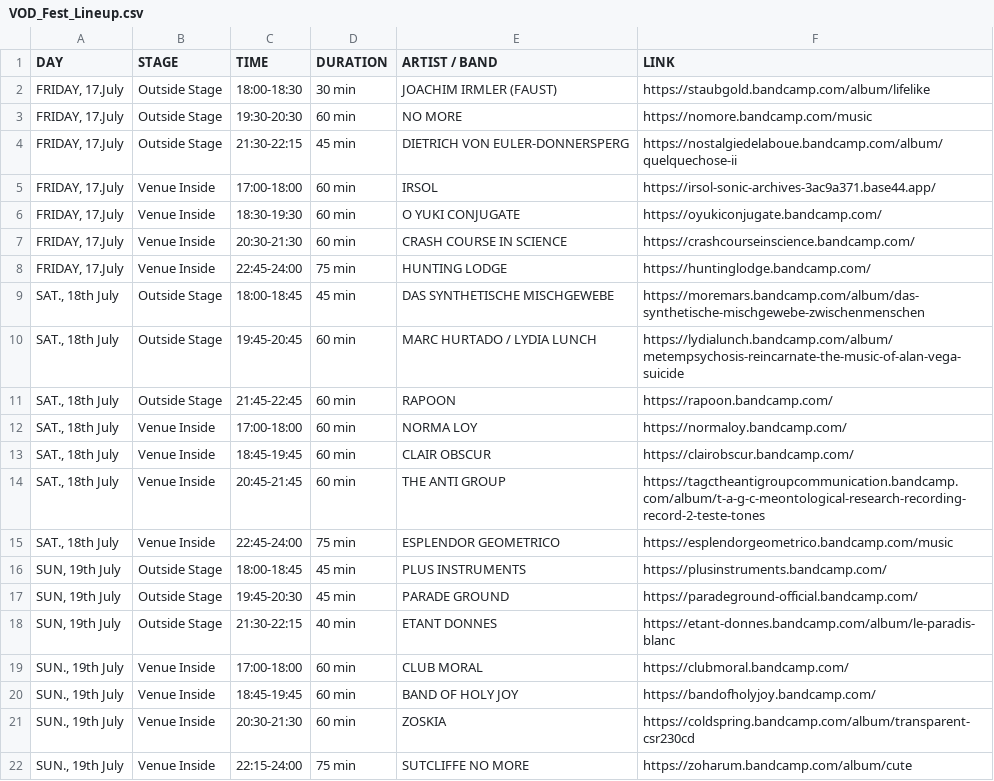
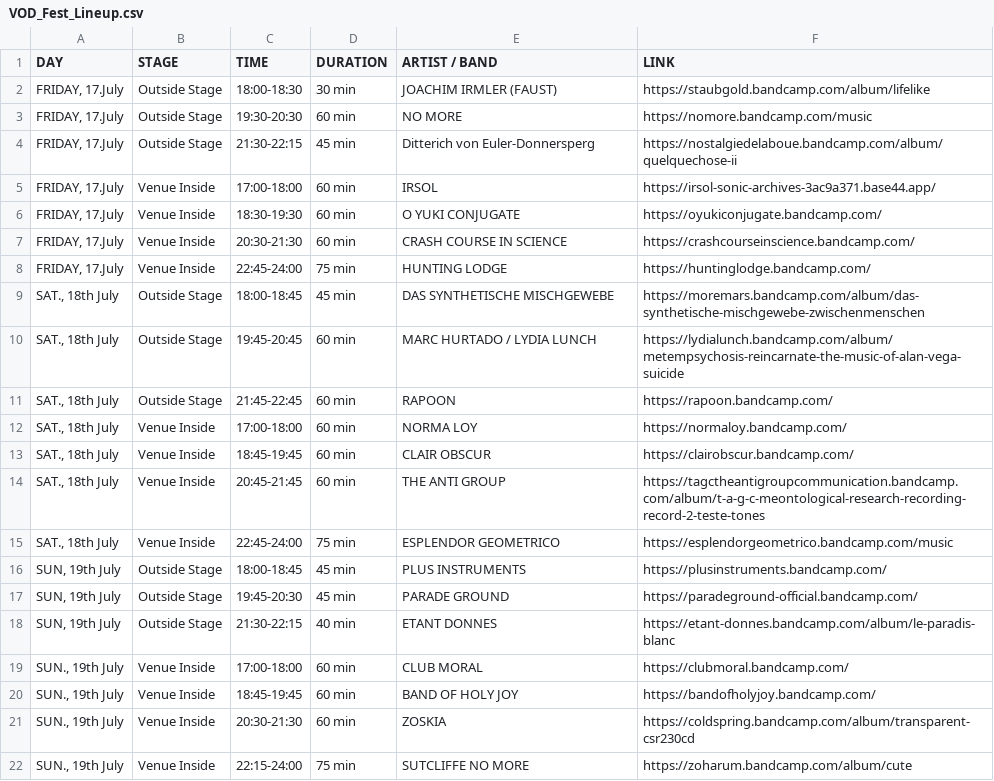
Before and after one commit to rseckler/VOD-Fest-2026, a CSV file: VOD_Fest_Lineup.csv, drawn as a sheet.

```diff
--- a/VOD_Fest_Lineup.csv
+++ b/VOD_Fest_Lineup.csv
@@ -3,3 +3,3 @@ DAY,STAGE,TIME,DURATION,ARTIST / BAND,LINK
 "FRIDAY, 17.July",Outside Stage,19:30-20:30,60 min,NO MORE,https://nomore.bandcamp.com/music
-"FRIDAY, 17.July",Outside Stage,21:30-22:15,45 min,DIETRICH VON EULER-DONNERSPERG,https://nostalgiedelaboue.bandcamp.com/album/quelquechose-ii
+"FRIDAY, 17.July",Outside Stage,21:30-22:15,45 min,Ditterich von Euler-Donnersperg,https://nostalgiedelaboue.bandcamp.com/album/quelquechose-ii
 "FRIDAY, 17.July",Venue Inside,17:00-18:00,60 min,IRSOL,https://irsol-sonic-archives-3ac9a371.base44.app/
```
Also changed, not shown: 4 other files.
